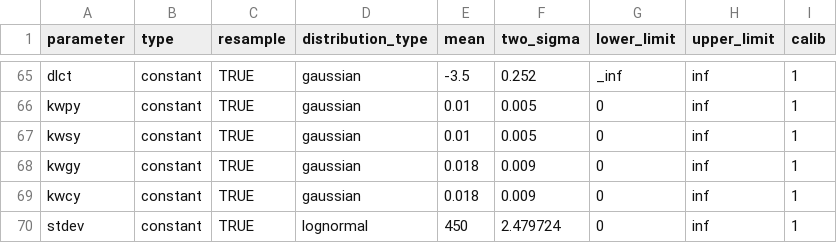
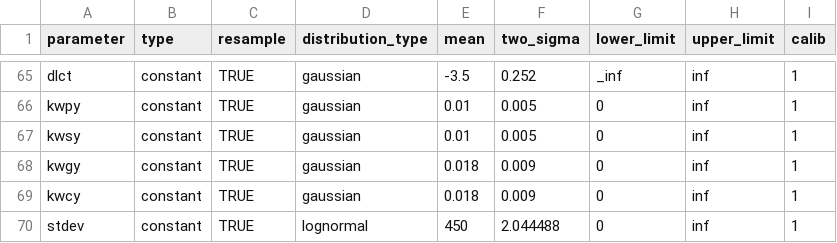
Before and after one commit to yingpsu/Royer2007-Climate-Sensitivity, a CSV file: input_data/GEOCARB_input_summaries_calib_unc.csv, drawn as a sheet; only a part is shown, gaps mark what is left out.

```diff
--- a/input_data/GEOCARB_input_summaries_calib_unc.csv
+++ b/input_data/GEOCARB_input_summaries_calib_unc.csv
@@ -69,2 +69,2 @@ kwgy,constant,TRUE,gaussian,0.018,0.009,0,inf,1
 kwcy,constant,TRUE,gaussian,0.018,0.009,0,inf,1
-stdev,constant,TRUE,lognormal,450,2.479724,0,inf,1
+stdev,constant,TRUE,lognormal,450,2.044488,0,inf,1
```
Also changed, not shown: 3 other files.
